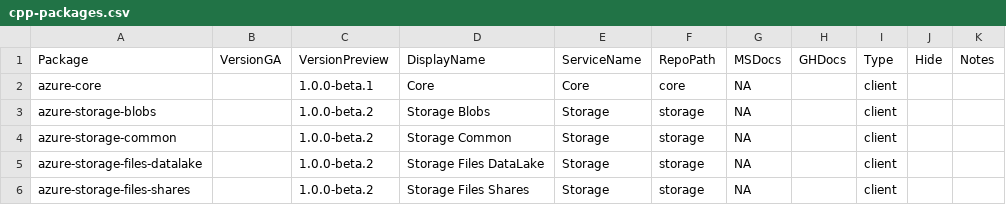
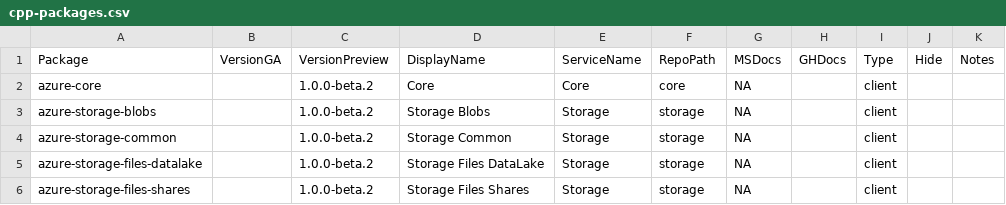
Before and after one commit to Azure/azure-sdk, a CSV file: _data/releases/latest/cpp-packages.csv, drawn as a sheet.

```diff
--- a/_data/releases/latest/cpp-packages.csv
+++ b/_data/releases/latest/cpp-packages.csv
@@ -1,3 +1,3 @@
 "Package","VersionGA","VersionPreview","DisplayName","ServiceName","RepoPath","MSDocs","GHDocs","Type","Hide","Notes"
-"azure-core","","1.0.0-beta.1","Core","Core","core","NA","","client","",""
+"azure-core","","1.0.0-beta.2","Core","Core","core","NA","","client","",""
 "azure-storage-blobs","","1.0.0-beta.2","Storage Blobs","Storage","storage","NA","","client","",""
```
Also changed, not shown: _data/releases/latest/dotnet-packages.csv, _data/releases/latest/java-packages.csv, 2 other files.
